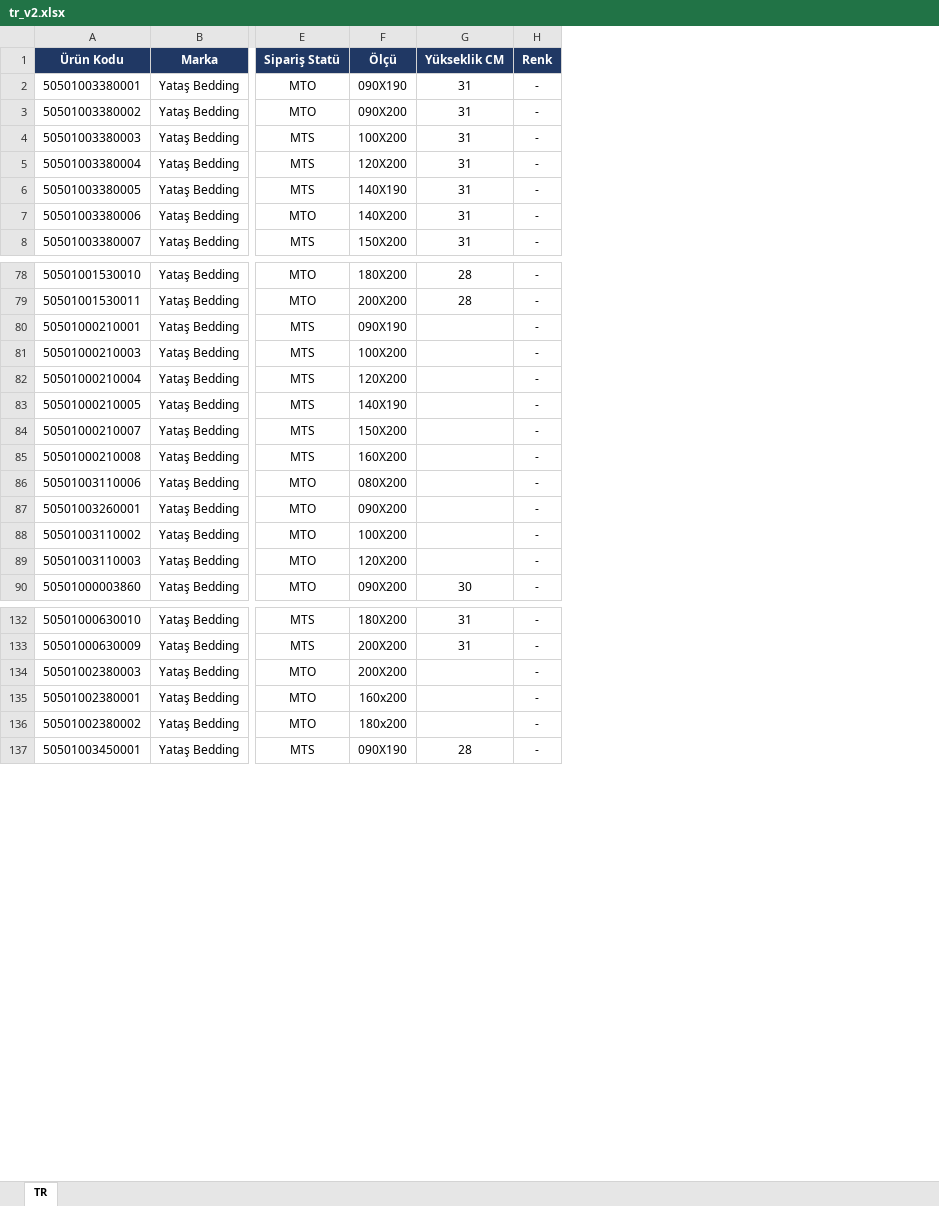
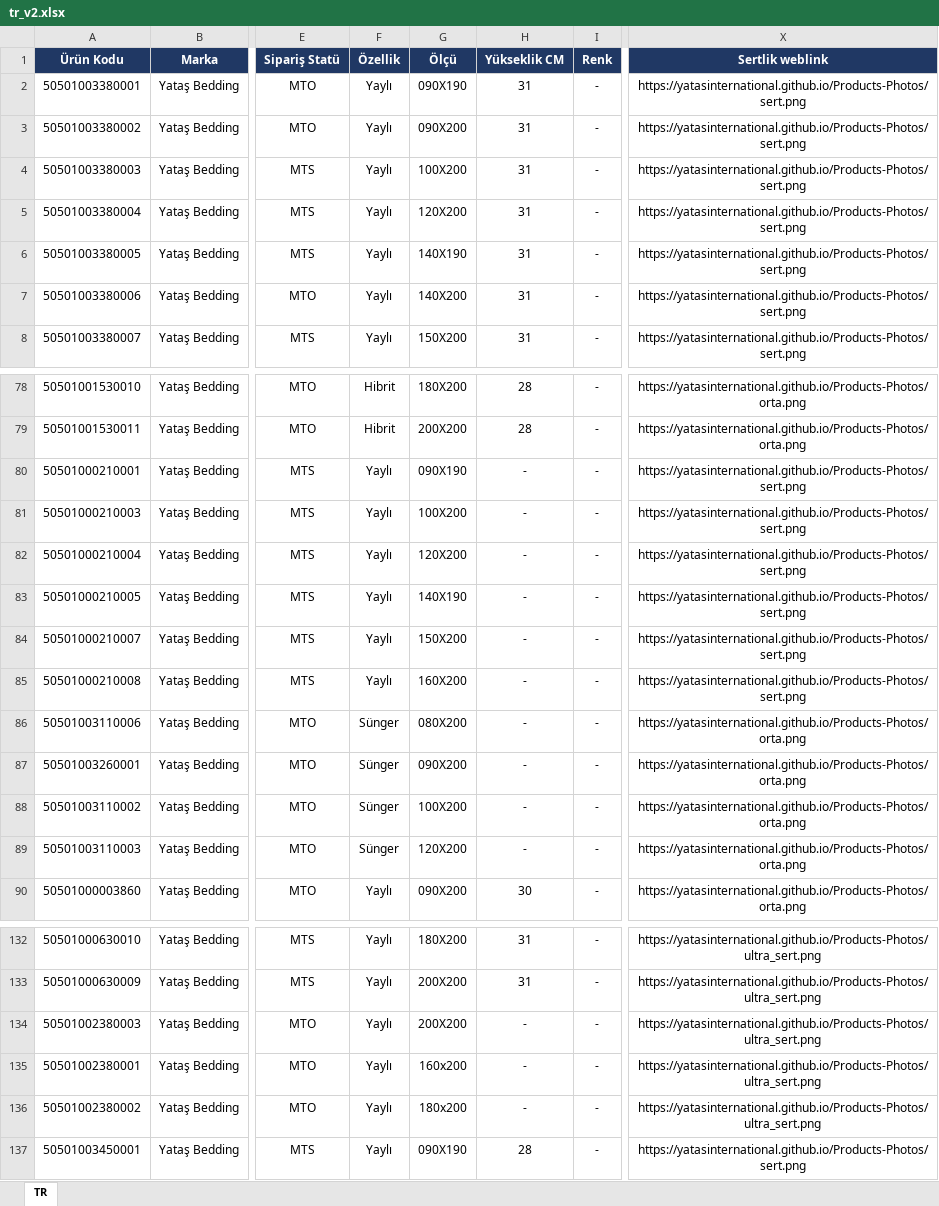
Before and after one commit to yatasinternational/Yatas-B2B-Portal, an Excel workbook: tr_v2.xlsx, sheet TR, drawn as a sheet; only a part is shown, gaps mark what is left out; values as stored, in another font and other column widths than the file's, no borders; addresses are those after the commit; the diff covers the shown part only; the diff names each change by its address in the sheet, - before the commit and + after, or states it on an @@ line.

```diff
--- a/tr_v2.xlsx (sheet TR)
+++ b/tr_v2.xlsx (sheet TR)
+column F (Özellik), rows 2-8: all Yaylı; rows 78-90: Hibrit | Hibrit | Yaylı | Yaylı | Yaylı | Yaylı | Yaylı | Yaylı | Sünger | Sünger | Sünger | Sünger | Yaylı; rows 132-137: all Yaylı
+column X (Sertlik weblink), rows 2-8: all https://yatasinternational.github.io/Products-Photos/sert.png; rows 78-90: https://yatasinternational.github.io/Products-Photos/orta.png | https://yatasinternational.github.io/Products-Photos/orta.png | https://yatasinternational.github.io/Products-Photos/sert.png | https://yatasinternational.github.io/Products-Photos/sert.png | https://yatasinternational.github.io/Products-Photos/sert.png | https://yatasinternational.github.io/Products-Photos/sert.png | https://yatasinternational.github.io/Products-Photos/sert.png | https://yatasinternational.github.io/Products-Photos/sert.png | https://yatasinternational.github.io/Products-Photos/orta.png | https://yatasinternational.github.io/Products-Photos/orta.png | https://yatasinternational.github.io/Products-Photos/orta.png | https://yatasinternational.github.io/Products-Photos/orta.png | https://yatasinternational.github.io/Products-Photos/orta.png; rows 132-137: https://yatasinternational.github.io/Products-Photos/ultra_sert.png | https://yatasinternational.github.io/Products-Photos/ultra_sert.png | https://yatasinternational.github.io/Products-Photos/ultra_sert.png | https://yatasinternational.github.io/Products-Photos/ultra_sert.png | https://yatasinternational.github.io/Products-Photos/ultra_sert.png | https://yatasinternational.github.io/Products-Photos/sert.png
-H80:H89 (Yükseklik CM): (empty)
+H80:H89 (Yükseklik CM): -
-H134:H136 (Yükseklik CM): (empty)
+H134:H136 (Yükseklik CM): -
```
Also changed, not shown: 38 edited cells elsewhere in this sheet, formulas that keep their value.
